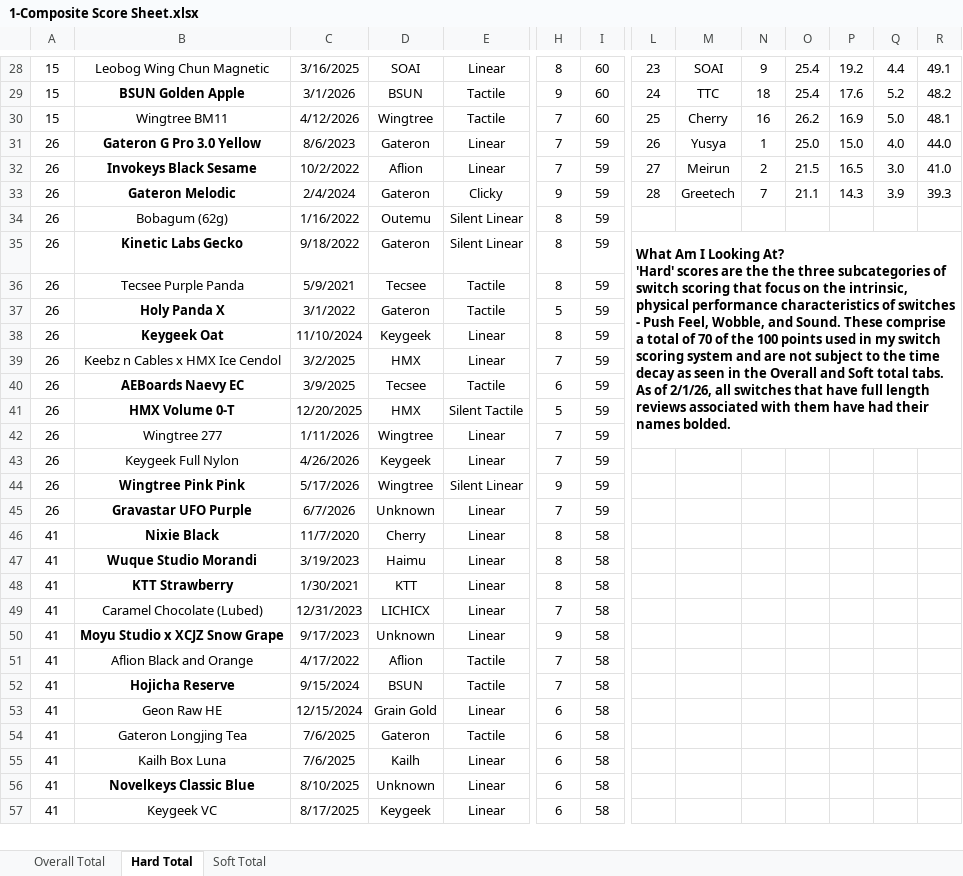
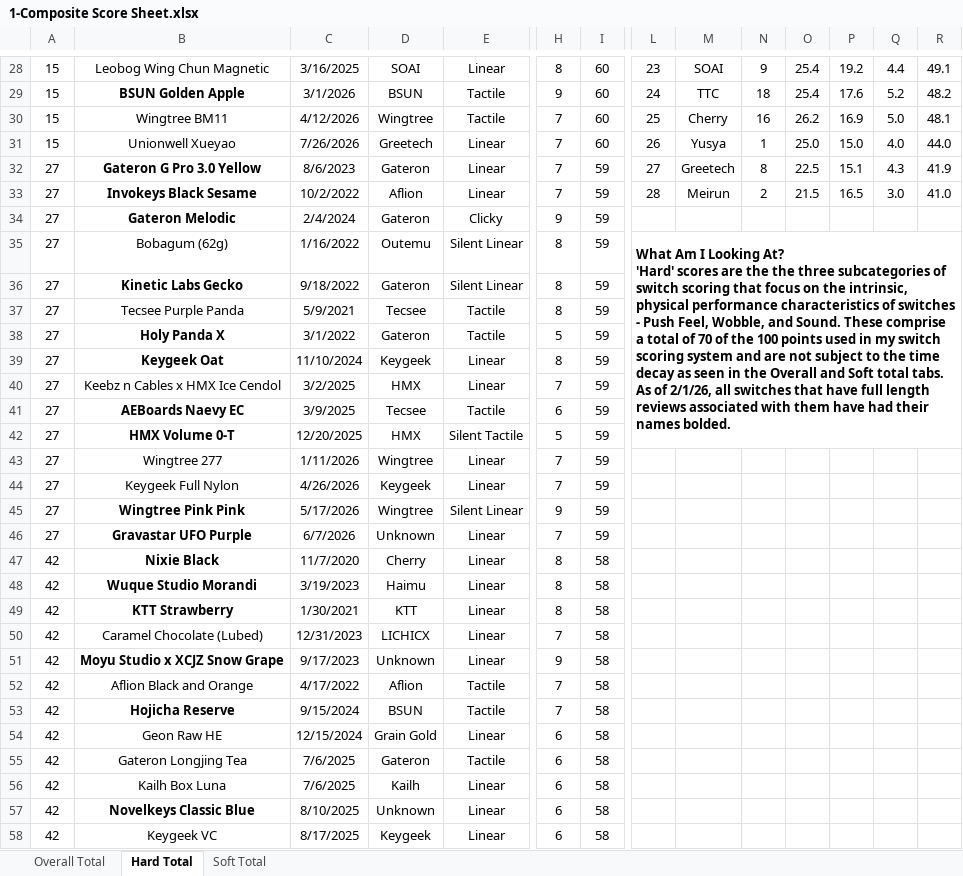
Before and after one commit to ThereminGoat/switch-scores, an Excel workbook: 1-Composite Score Sheet.xlsx, sheet Hard Total, drawn as a sheet; only a part is shown, gaps mark what is left out; values as stored, in another font and other column widths than the file's, no borders; charts and pictures not drawn; removed rows and columns are numbered as before the commit, all else as after; rows hold the shown columns only; ↵ is a line break in a cell; the diff covers the shown part only; the diff names each change by its address in the sheet, - before the commit and + after, or states it on an @@ line.

```diff
--- a/1-Composite Score Sheet.xlsx (sheet Hard Total)
+++ b/1-Composite Score Sheet.xlsx (sheet Hard Total)
+row 31: 15 | Unionwell Xueyao | 7/26/2026 | Greetech | Linear | 7 | 60 | 26 | Yusya | 1 | 25.0 | 15.0 | 4.0 | 44.0
-A32:A46: 26
+A32:A46: 27
-L32: 26
+L32: 27
-M32: Yusya
+M32: Greetech
-N32: 1
+N32: 8
-O32: 25.0
+O32: 22.5
-P32: 15.0
+P32: 15.1
-Q32: 4.0
+Q32: 4.3
-R32: 44.0
+R32: 41.9
-L33: 27
+L33: 28
-L34: 28
+L34: (empty)
-M34: Greetech
+M34: (empty)
-N34: 7
+N34: (empty)
-O34: 21.1
+O34: (empty)
-P34: 14.3
+P34: (empty)
-Q34: 3.9
+Q34: (empty)
-R34: 39.3
+R34: (empty)
-L35: (empty)
+L35: What Am I Looking At? ↵ 'Hard' scores are the the three subcategories of switch scoring that focus on the intrinsic, physical performance characteristics of switches - Push Feel, Wobble, and Sound. These comprise a total of 70 of the 100 points used in my switch scoring system and are not subject to the time decay as seen in the Overall and Soft total tabs. ↵ As of 2/1/26, all switches that have full length reviews associated with them have had their names bolded.
+L35:R42 merged
-L36: What Am I Looking At? ↵ 'Hard' scores are the the three subcategories of switch scoring that focus on the intrinsic, physical performance characteristics of switches - Push Feel, Wobble, and Sound. These comprise a total of 70 of the 100 points used in my switch scoring system and are not subject to the time decay as seen in the Overall and Soft total tabs. ↵ As of 2/1/26, all switches that have full length reviews associated with them have had their names bolded.
+L36: (empty)
-L35:R42 merged
-A47:A58: 41
+A47:A58: 42
```
Also changed, not shown: 3 added rows and 741 edited cells elsewhere in this sheet, sheet Soft Total, sheet Overall Total, formulas that keep their value, 5 other files.
